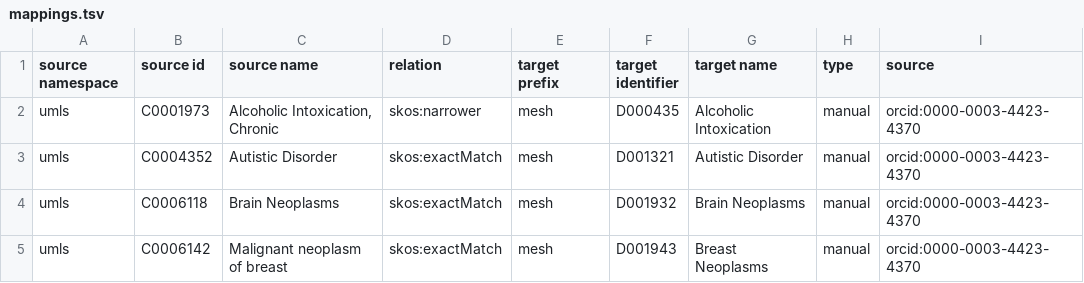
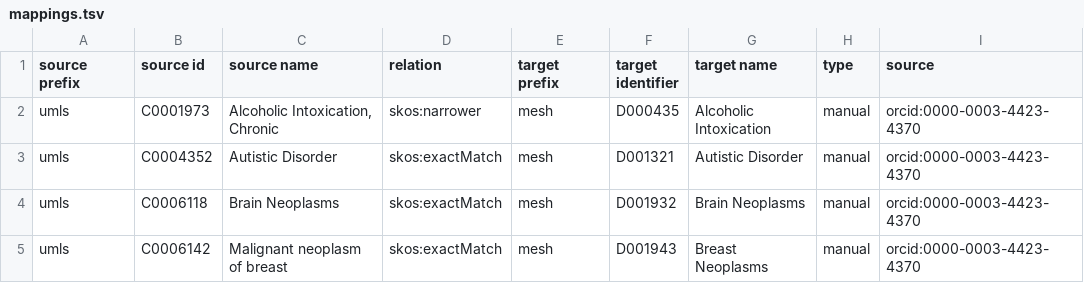
Before and after one commit to biopragmatics/biomappings, a TSV file: mappings.tsv, drawn as a sheet.

Commit message:
Update mappings.tsv

```diff
--- a/mappings.tsv
+++ b/mappings.tsv
@@ -1,2 +1,2 @@
-source namespace	source id	source name	relation	target prefix	target identifier	target name	type	source
+source prefix	source id	source name	relation	target prefix	target identifier	target name	type	source
 umls	C0001973	Alcoholic Intoxication, Chronic	skos:narrower	mesh	D000435	Alcoholic Intoxication	manual	orcid:0000-0003-4423-4370
```
